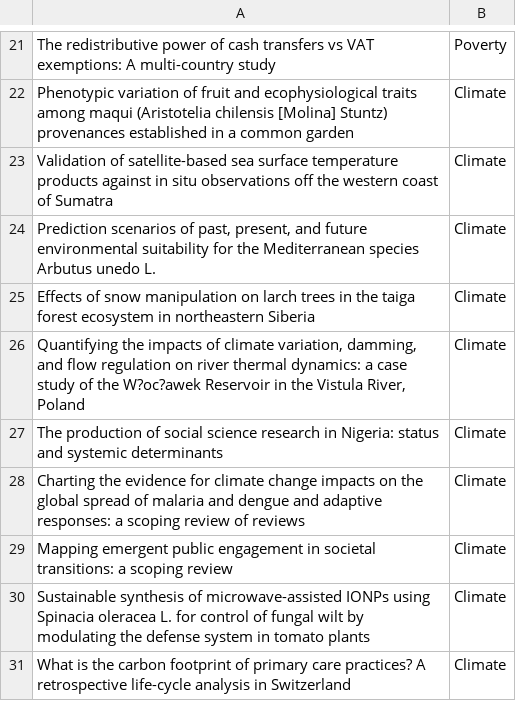
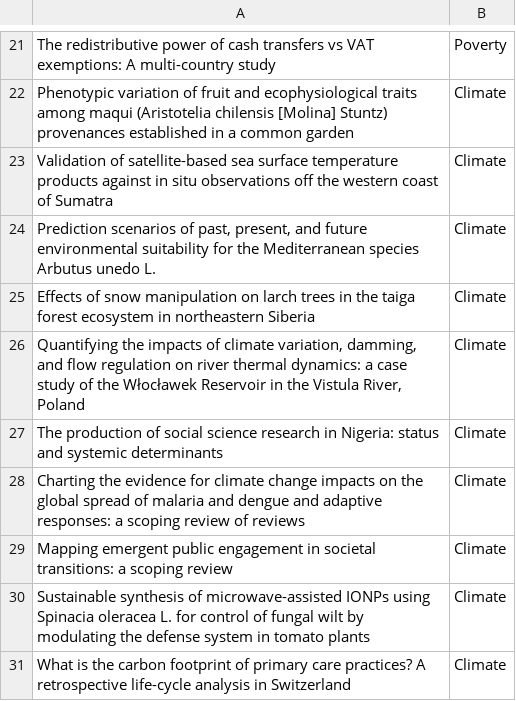
Before and after one commit to cristianmejia00/kajikawa_lab, a CSV file: sdg_training.csv, drawn as a sheet; only a part is shown, gaps mark what is left out; the diff names each change by its address in the sheet, - before the commit and + after, or states it on an @@ line.

Commit message:
Add files via upload

```diff
--- a/sdg_training.csv
+++ b/sdg_training.csv
-A26: …of the W?oc?awek Reservoir in…
+A26: …of the Włocławek Reservoir in…
```
